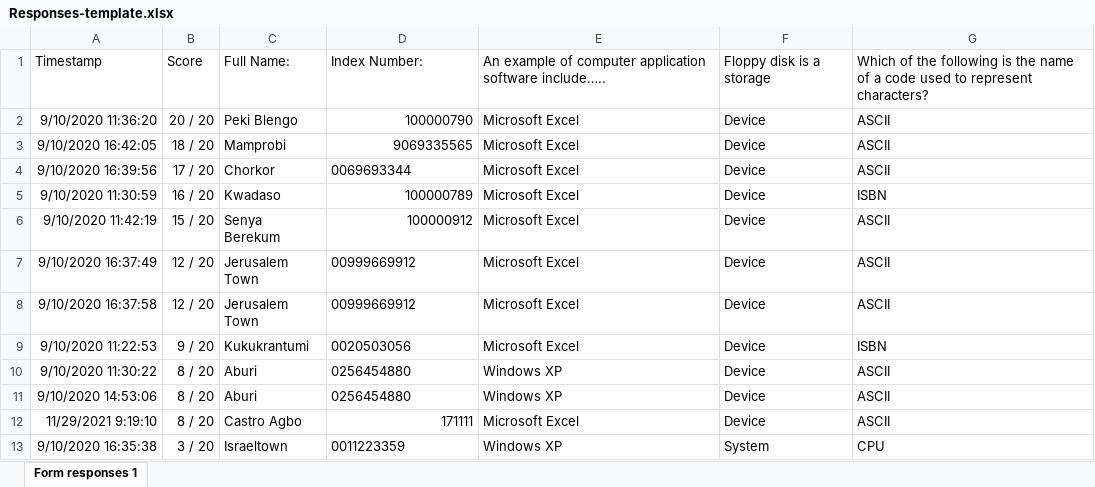
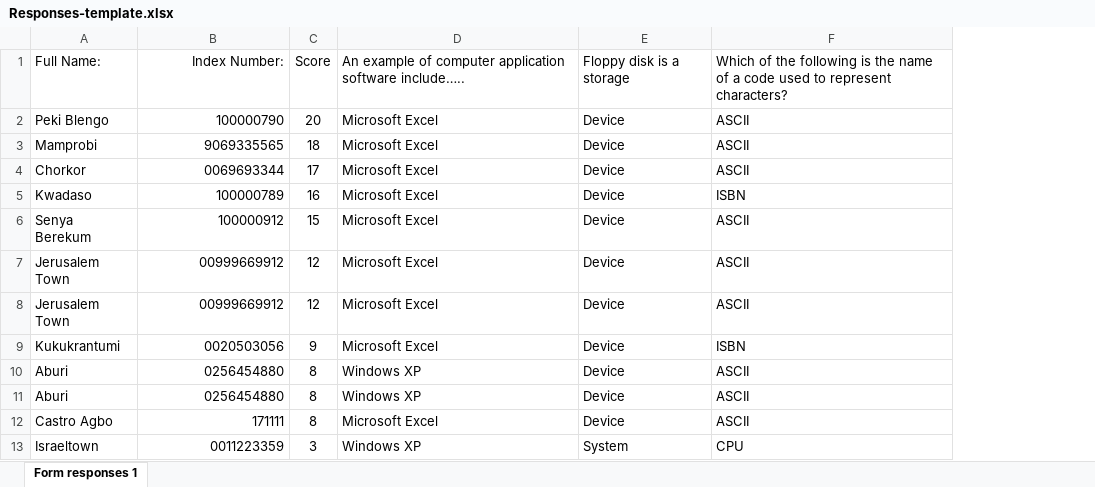
Before and after one commit to Scribble-Works/preptime-api, an Excel workbook: fileTemplates/Responses-template.xlsx, sheet Form responses 1, drawn as a sheet; only a part is shown; values as stored, in another font and other column widths than the file's, no borders; charts and pictures not drawn; removed rows and columns are numbered as before the commit, all else as after; the diff names each change by its address in the sheet, - before the commit and + after, or states it on an @@ line.

```diff
--- a/fileTemplates/Responses-template.xlsx (sheet Form responses 1)
+++ b/fileTemplates/Responses-template.xlsx (sheet Form responses 1)
-column A, rows 1-13: Timestamp | 9/10/2020 11:36:20 | 9/10/2020 16:42:05 | 9/10/2020 16:39:56 | 9/10/2020 11:30:59 | 9/10/2020 11:42:19 | 9/10/2020 16:37:49 | 9/10/2020 16:37:58 | 9/10/2020 11:22:53 | 9/10/2020 11:30:22 | 9/10/2020 14:53:06 | 11/29/2021 9:19:10 | 9/10/2020 16:35:38
-column B, rows 1-13: Score | 20 / 20 | 18 / 20 | 17 / 20 | 16 / 20 | 15 / 20 | 12 / 20 | 12 / 20 | 9 / 20 | 8 / 20 | 8 / 20 | 8 / 20 | 3 / 20
+column C, rows 1-13: Score | 20 | 18 | 17 | 16 | 15 | 12 | 12 | 9 | 8 | 8 | 8 | 3
-B1 alignment: left
+B1 alignment: right
-B4 alignment: left
+B4 alignment: right
-B7:B11 alignment: left
+B7:B11 alignment: right
-B13 alignment: left
+B13 alignment: right
```
Also changed, not shown: charts or pictures, fileTemplates/Questions-template.xlsx, 4 other files.
